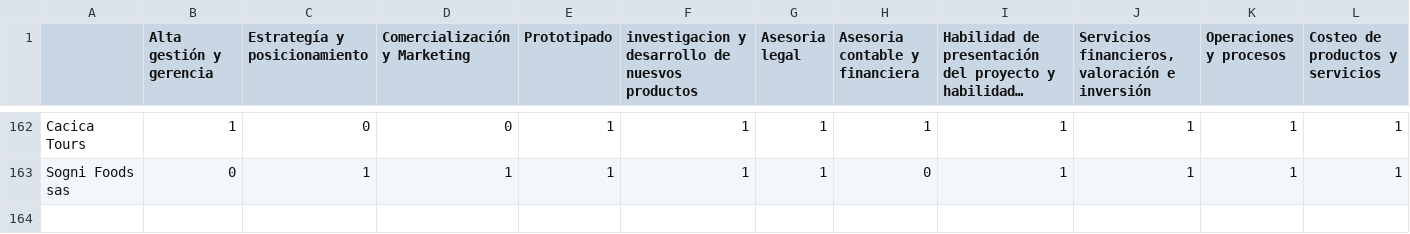
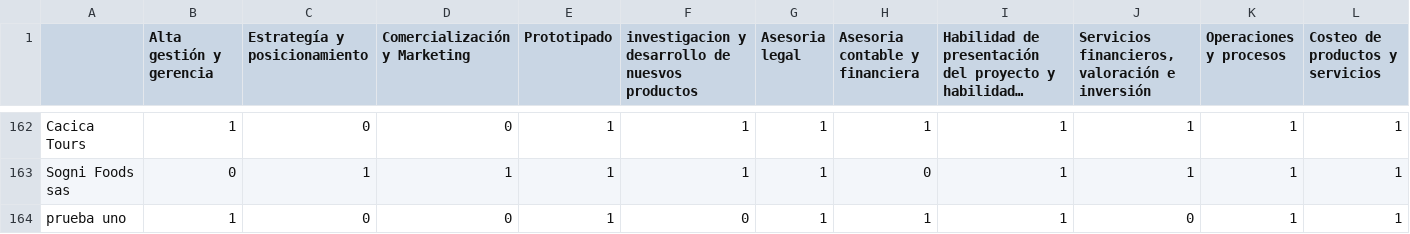
Before and after one commit to mathvidarte/Sistema-de-recomendaci-n, a CSV file: file/personas.csv, drawn as a sheet; only a part is shown, gaps mark what is left out; long unchanged cells end in …; rows hold the shown columns only; the diff names each change by its address in the sheet, - before the commit and + after, or states it on an @@ line.

```diff
--- a/file/personas.csv
+++ b/file/personas.csv
+row 164: prueba uno | 1 | 0 | 0 | 1 | 0 | 1 | 1 | 1 | 0 | 1 | 1
```
Also changed, not shown: file/bootcamps.csv, 6 other files.
